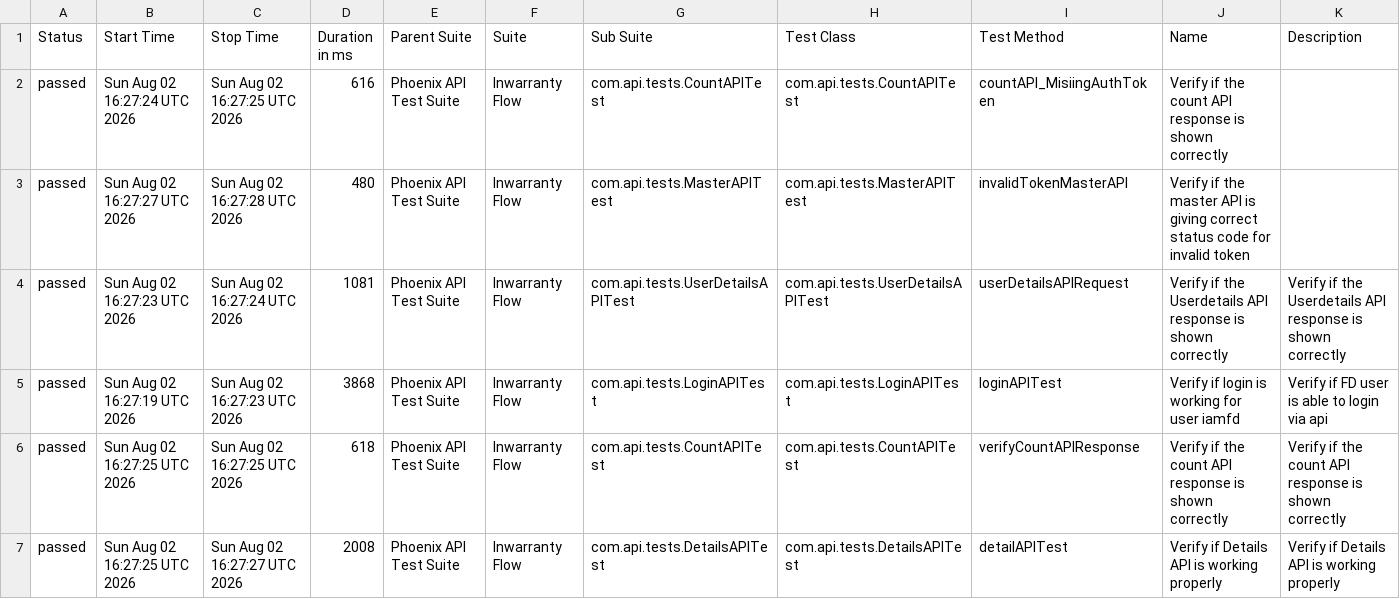
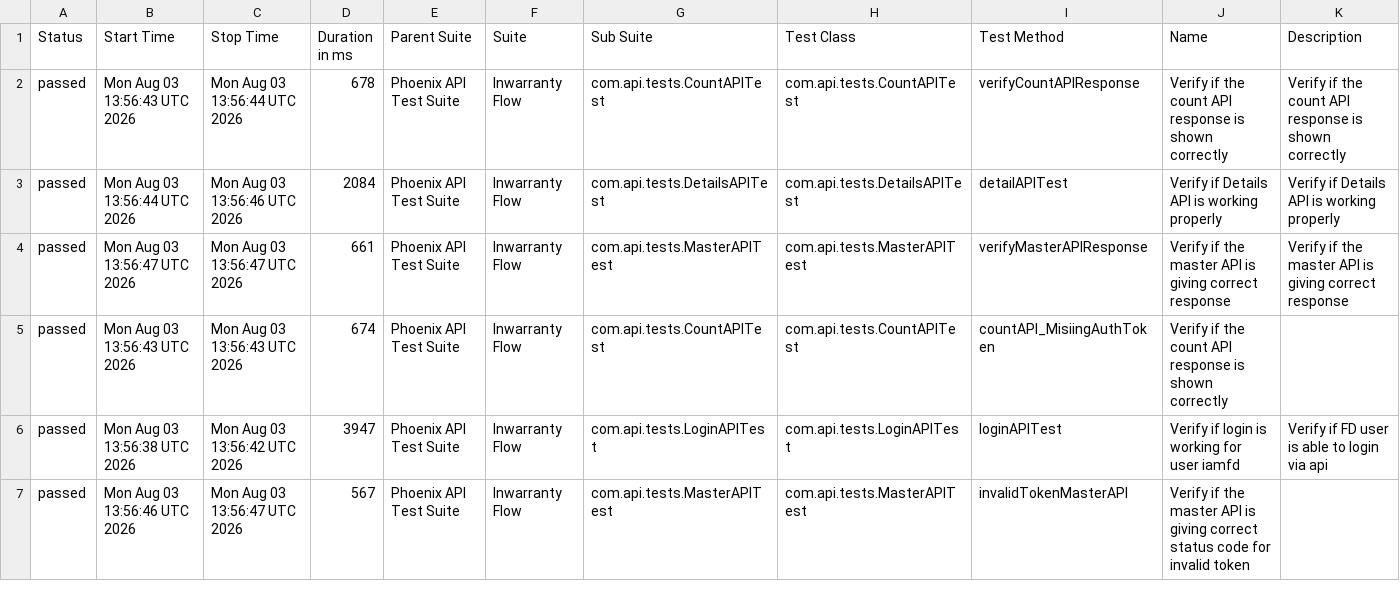
Before and after one commit to idavinde/PhoenixTestAutomationFramwork, a CSV file: data/suites.csv, drawn as a sheet; only a part is shown; the diff covers the shown part only.

```diff
--- a/data/suites.csv
+++ b/data/suites.csv
@@ -1,7 +1,7 @@
 "Status","Start Time","Stop Time","Duration in ms","Parent Suite","Suite","Sub Suite","Test Class","Test Method","Name","Description"
-"passed","Sun Aug 02 16:27:24 UTC 2026","Sun Aug 02 16:27:25 UTC 2026","616","Phoenix API Test Suite","Inwarranty Flow","com.api.tests.CountAPITest","com.api.tests.CountAPITest","countAPI_MisiingAuthToken","Verify if the count API response is shown correctly",""
-"passed","Sun Aug 02 16:27:27 UTC 2026","Sun Aug 02 16:27:28 UTC 2026","480","Phoenix API Test Suite","Inwarranty Flow","com.api.tests.MasterAPITest","com.api.tests.MasterAPITest","invalidTokenMasterAPI","Verify if the master API is giving correct status code for invalid token",""
-"passed","Sun Aug 02 16:27:23 UTC 2026","Sun Aug 02 16:27:24 UTC 2026","1081","Phoenix API Test Suite","Inwarranty Flow","com.api.tests.UserDetailsAPITest","com.api.tests.UserDetailsAPITest","userDetailsAPIRequest","Verify if the Userdetails API response is shown correctly","Verify if the Userdetails API response is shown correctly"
-"passed","Sun Aug 02 16:27:19 UTC 2026","Sun Aug 02 16:27:23 UTC 2026","3868","Phoenix API Test Suite","Inwarranty Flow","com.api.tests.LoginAPITest","com.api.tests.LoginAPITest","loginAPITest","Verify if login is working for user iamfd","Verify if FD user is able to login via api"
-"passed","Sun Aug 02 16:27:25 UTC 2026","Sun Aug 02 16:27:25 UTC 2026","618","Phoenix API Test Suite","Inwarranty Flow","com.api.tests.CountAPITest","com.api.tests.CountAPITest","verifyCountAPIResponse","Verify if the count API response is shown correctly","Verify if the count API response is shown correctly"
-"passed","Sun Aug 02 16:27:25 UTC 2026","Sun Aug 02 16:27:27 UTC 2026","2008","Phoenix API Test Suite","Inwarranty Flow","com.api.tests.DetailsAPITest","com.api.tests.DetailsAPITest","detailAPITest","Verify if Details API is working properly","Verify if Details API is working properly"
+"passed","Mon Aug 03 13:56:43 UTC 2026","Mon Aug 03 13:56:44 UTC 2026","678","Phoenix API Test Suite","Inwarranty Flow","com.api.tests.CountAPITest","com.api.tests.CountAPITest","verifyCountAPIResponse","Verify if the count API response is shown correctly","Verify if the count API response is shown correctly"
+"passed","Mon Aug 03 13:56:44 UTC 2026","Mon Aug 03 13:56:46 UTC 2026","2084","Phoenix API Test Suite","Inwarranty Flow","com.api.tests.DetailsAPITest","com.api.tests.DetailsAPITest","detailAPITest","Verify if Details API is working properly","Verify if Details API is working properly"
+"passed","Mon Aug 03 13:56:47 UTC 2026","Mon Aug 03 13:56:47 UTC 2026","661","Phoenix API Test Suite","Inwarranty Flow","com.api.tests.MasterAPITest","com.api.tests.MasterAPITest","verifyMasterAPIResponse","Verify if the master API is giving correct response","Verify if the master API is giving correct response"
+"passed","Mon Aug 03 13:56:43 UTC 2026","Mon Aug 03 13:56:43 UTC 2026","674","Phoenix API Test Suite","Inwarranty Flow","com.api.tests.CountAPITest","com.api.tests.CountAPITest","countAPI_MisiingAuthToken","Verify if the count API response is shown correctly",""
+"passed","Mon Aug 03 13:56:38 UTC 2026","Mon Aug 03 13:56:42 UTC 2026","3947","Phoenix API Test Suite","Inwarranty Flow","com.api.tests.LoginAPITest","com.api.tests.LoginAPITest","loginAPITest","Verify if login is working for user iamfd","Verify if FD user is able to login via api"
+"passed","Mon Aug 03 13:56:46 UTC 2026","Mon Aug 03 13:56:47 UTC 2026","567","Phoenix API Test Suite","Inwarranty Flow","com.api.tests.MasterAPITest","com.api.tests.MasterAPITest","invalidTokenMasterAPI","Verify if the master API is giving correct status code for invalid token",""
```
Also changed, not shown: 11 edited cells elsewhere in this file, data/behaviors.csv, 52 other files.
